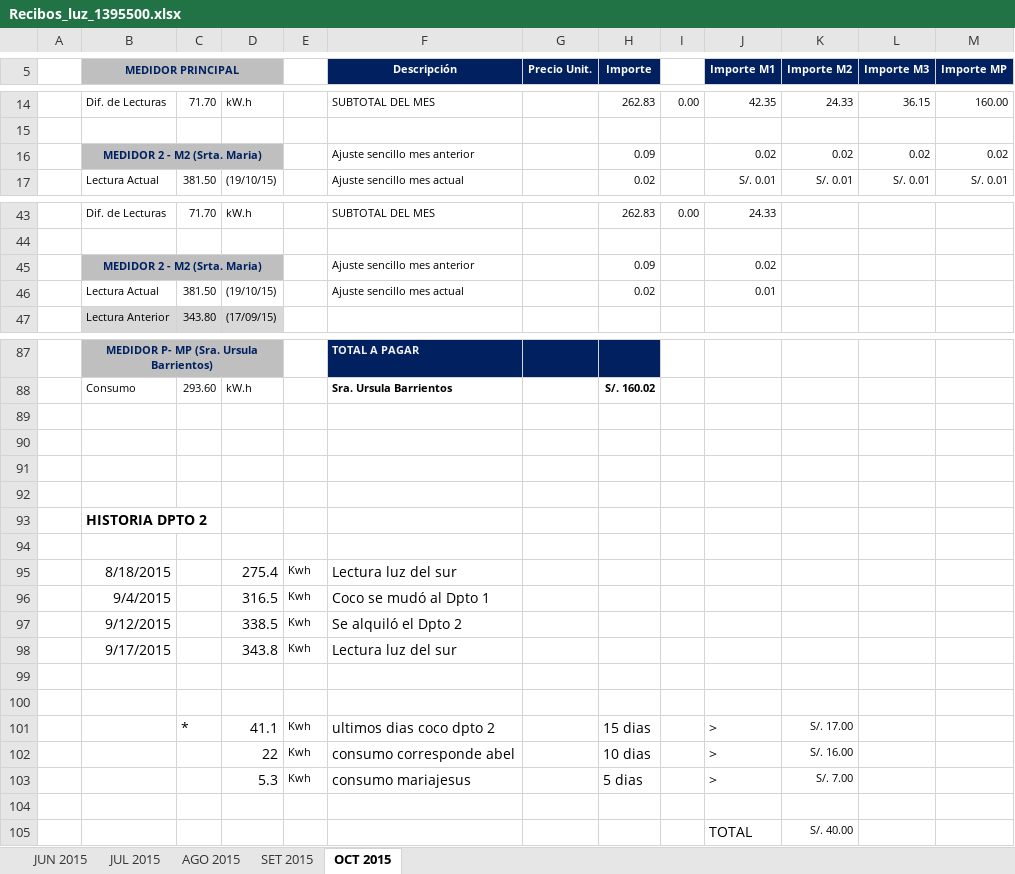
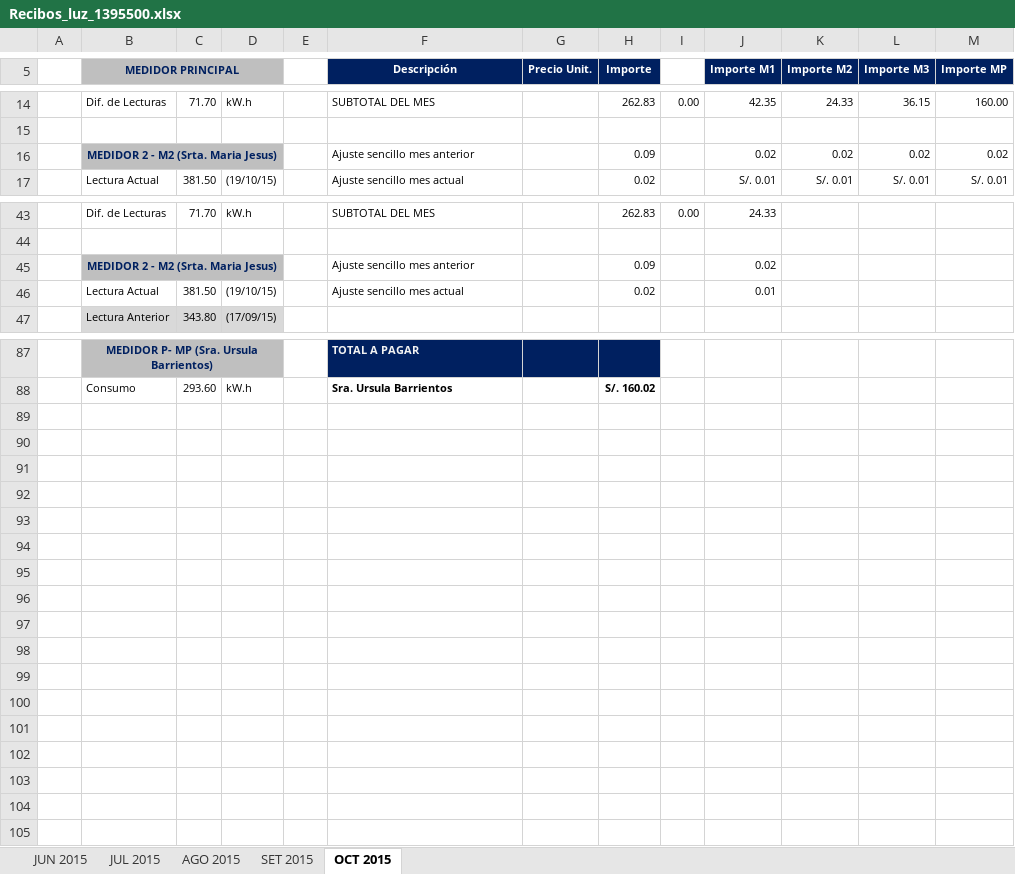
Before and after one commit to aludena18/pagos, an Excel workbook: Luz/SUM 1395500/Recibos_luz_1395500.xlsx, sheet OCT 2015, drawn as a sheet; only a part is shown, gaps mark what is left out; values as stored, in another font and other column widths than the file's, no borders; the diff covers the shown part only; the diff names each change by its address in the sheet, - before the commit and + after, or states it on an @@ line.

```diff
--- a/Luz/SUM 1395500/Recibos_luz_1395500.xlsx (sheet OCT 2015)
+++ b/Luz/SUM 1395500/Recibos_luz_1395500.xlsx (sheet OCT 2015)
-B16 (MEDIDOR PRINCIPAL): MEDIDOR 2 - M2 (Srta. Maria)
+B16 (MEDIDOR PRINCIPAL): MEDIDOR 2 - M2 (Srta. Maria Jesus)
-B45 (MEDIDOR PRINCIPAL): MEDIDOR 2 - M2 (Srta. Maria)
+B45 (MEDIDOR PRINCIPAL): MEDIDOR 2 - M2 (Srta. Maria Jesus)
-row 89: (empty)
-row 90: (empty)
-row 91: (empty)
-row 92: (empty)
-row 93:  | HISTORIA DPTO 2
-row 94: (empty)
-row 95:  | 8/18/2015 |  | 275.4 | Kwh | Lectura luz del sur
-row 96:  | 9/4/2015 |  | 316.5 | Kwh | Coco se mudó al Dpto 1
-row 97:  | 9/12/2015 |  | 338.5 | Kwh | Se alquiló el Dpto 2
-row 98:  | 9/17/2015 |  | 343.8 | Kwh | Lectura luz del sur
-row 99: (empty)
-row 100: (empty)
-row 101:  |  | * | 41.1 | Kwh | ultimos dias coco dpto 2 |  | 15 dias |  | > | S/. 17.00
-row 102:  |  |  | 22 | Kwh | consumo corresponde abel |  | 10 dias |  | > | S/. 16.00
-row 103:  |  |  | 5.3 | Kwh | consumo mariajesus |  | 5 dias |  | > | S/. 7.00
-row 104: (empty)
-row 105:  |  |  |  |  |  |  |  |  | TOTAL | S/. 40.00
```
Also changed, not shown: 2 edited cells elsewhere in this sheet, Luz/SUM 109048/Recibos_luz_109048.xlsx, 1 other file.
